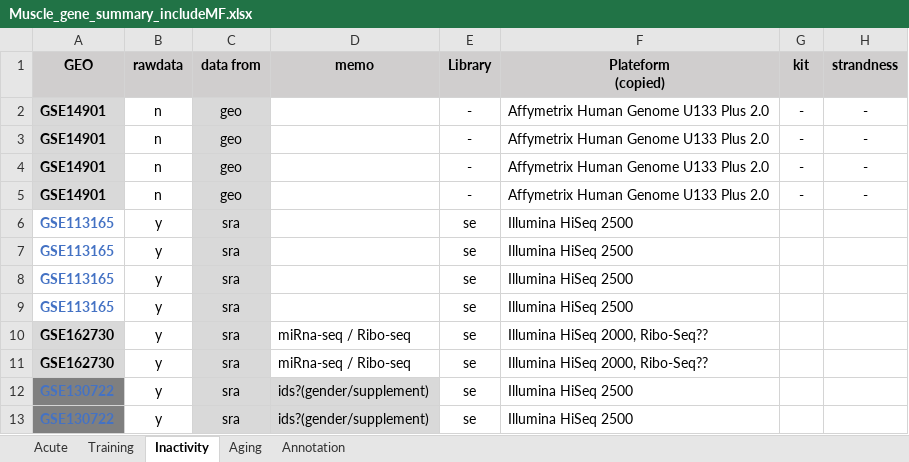
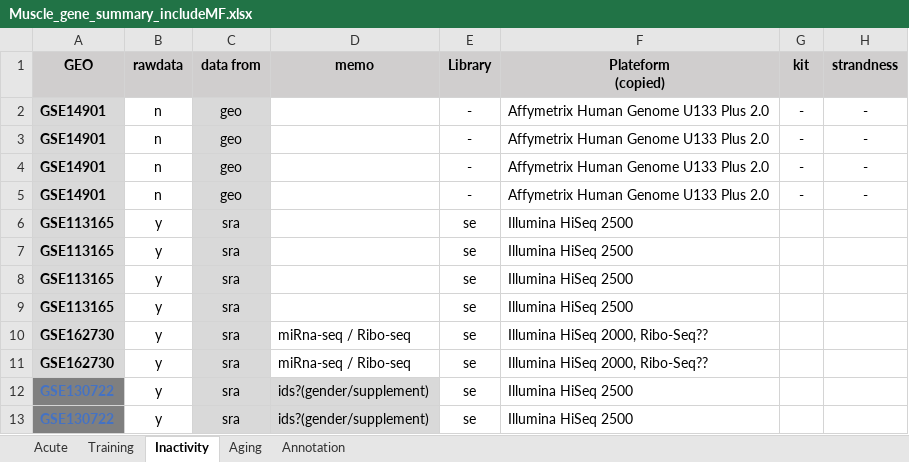
Before and after one commit to marencc/MetaAnalysisProject_Apr2021, an Excel workbook: Muscle_gene_summary_includeMF.xlsx, sheet Inactivity, drawn as a sheet; only a part is shown; values as stored, in another font and other column widths than the file's, no borders; the diff names each change by its address in the sheet, - before the commit and + after, or states it on an @@ line.

Commit message:
modified file

```diff
--- a/Muscle_gene_summary_includeMF.xlsx (sheet Inactivity)
+++ b/Muscle_gene_summary_includeMF.xlsx (sheet Inactivity)
@@ A6:A9 fill: none → #D9D9D9, text colour: #4472C4 → black @@
```
Also changed, not shown: sheet Aging.
